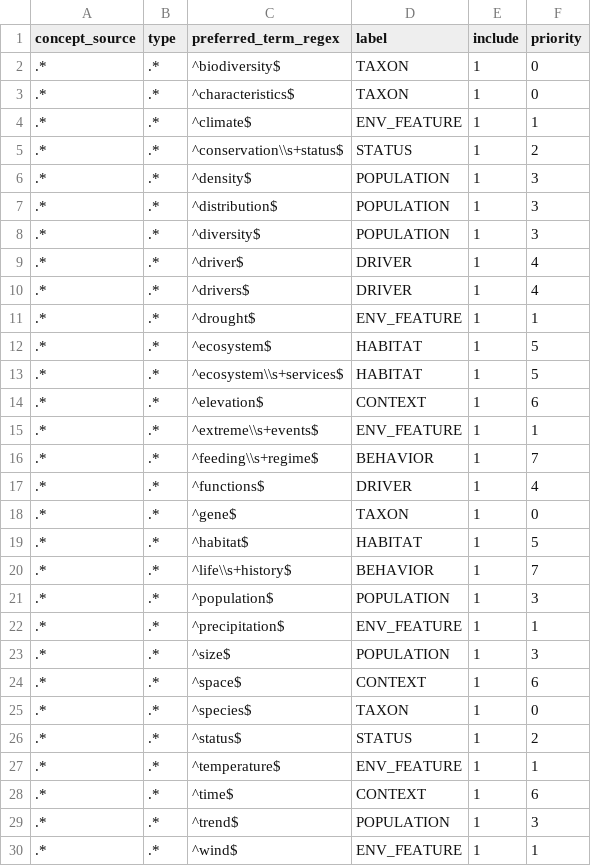
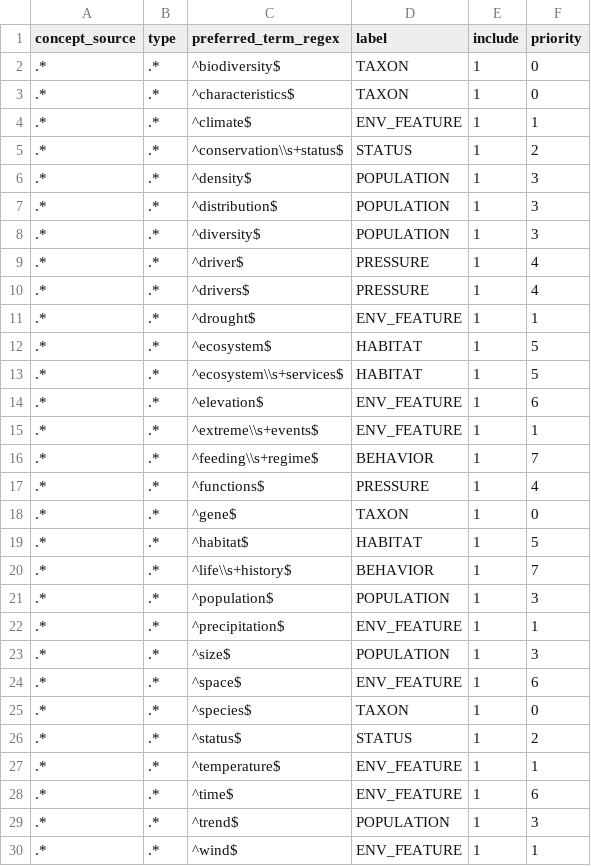
Before and after one commit to SwissDataScienceCenter/mobiko_nlp, a CSV file: config/schema_map_rules.csv, drawn as a sheet.

Commit message:
Reduce label space (experimental) due to low frequency of some labels

```diff
--- a/config/schema_map_rules.csv
+++ b/config/schema_map_rules.csv
@@ -8,4 +8,4 @@ concept_source,type,preferred_term_regex,label,include,priority
 .*,.*,^diversity$,POPULATION,1,3
-.*,.*,^driver$,DRIVER,1,4
-.*,.*,^drivers$,DRIVER,1,4
+.*,.*,^driver$,PRESSURE,1,4
+.*,.*,^drivers$,PRESSURE,1,4
 .*,.*,^drought$,ENV_FEATURE,1,1
@@ -13,6 +13,6 @@ concept_source,type,preferred_term_regex,label,include,priority
 .*,.*,^ecosystem\\s+services$,HABITAT,1,5
-.*,.*,^elevation$,CONTEXT,1,6
+.*,.*,^elevation$,ENV_FEATURE,1,6
 .*,.*,^extreme\\s+events$,ENV_FEATURE,1,1
 .*,.*,^feeding\\s+regime$,BEHAVIOR,1,7
-.*,.*,^functions$,DRIVER,1,4
+.*,.*,^functions$,PRESSURE,1,4
 .*,.*,^gene$,TAXON,1,0
@@ -23,3 +23,3 @@ concept_source,type,preferred_term_regex,label,include,priority
 .*,.*,^size$,POPULATION,1,3
-.*,.*,^space$,CONTEXT,1,6
+.*,.*,^space$,ENV_FEATURE,1,6
 .*,.*,^species$,TAXON,1,0
@@ -27,3 +27,3 @@ concept_source,type,preferred_term_regex,label,include,priority
 .*,.*,^temperature$,ENV_FEATURE,1,1
-.*,.*,^time$,CONTEXT,1,6
+.*,.*,^time$,ENV_FEATURE,1,6
 .*,.*,^trend$,POPULATION,1,3
```
